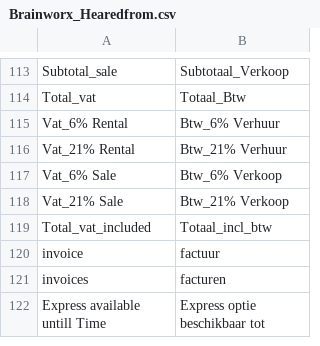
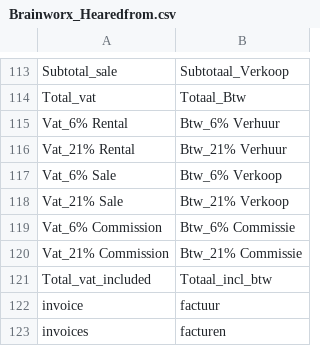
Before and after one commit to Brainworx/Magento, a CSV file: app/locale/nl_NL/Brainworx_Hearedfrom.csv, drawn as a sheet; only a part is shown, gaps mark what is left out; the shorter side is filled out with more unchanged rows; the diff names each change by its address in the sheet, - before the commit and + after, or states it on an @@ line.

Commit message:
Ticket 376: aanpassing admisol cfr commissie

```diff
--- a/app/locale/nl_NL/Brainworx_Hearedfrom.csv
+++ b/app/locale/nl_NL/Brainworx_Hearedfrom.csv
+row 119: Vat_6% Commission | Btw_6% Commissie
+row 120: Vat_21% Commission | Btw_21% Commissie
```
Also changed, not shown: 2 other files.
